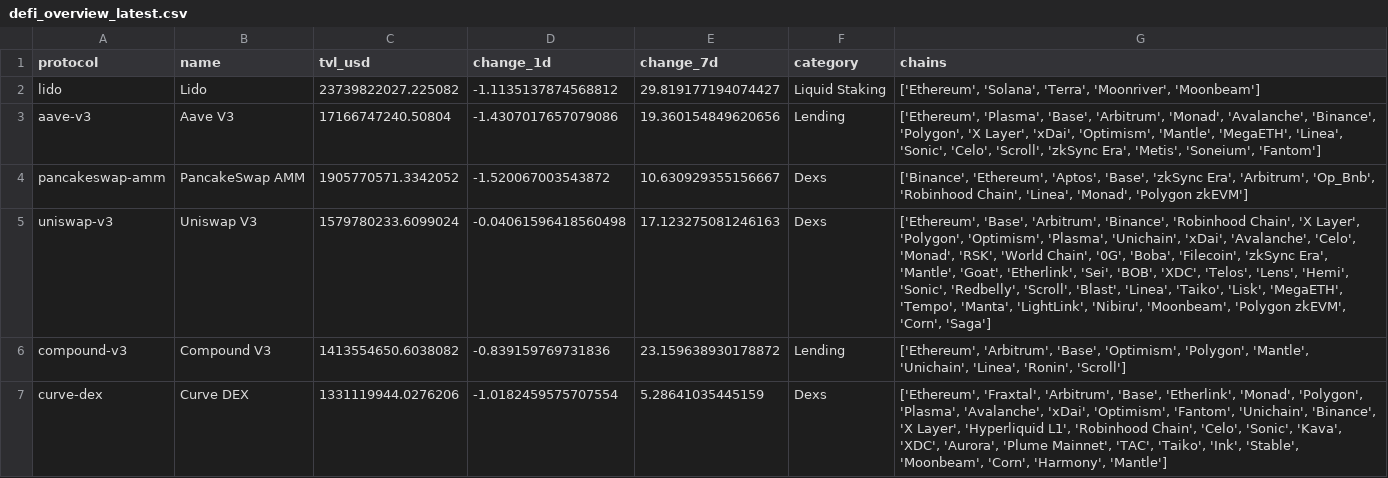
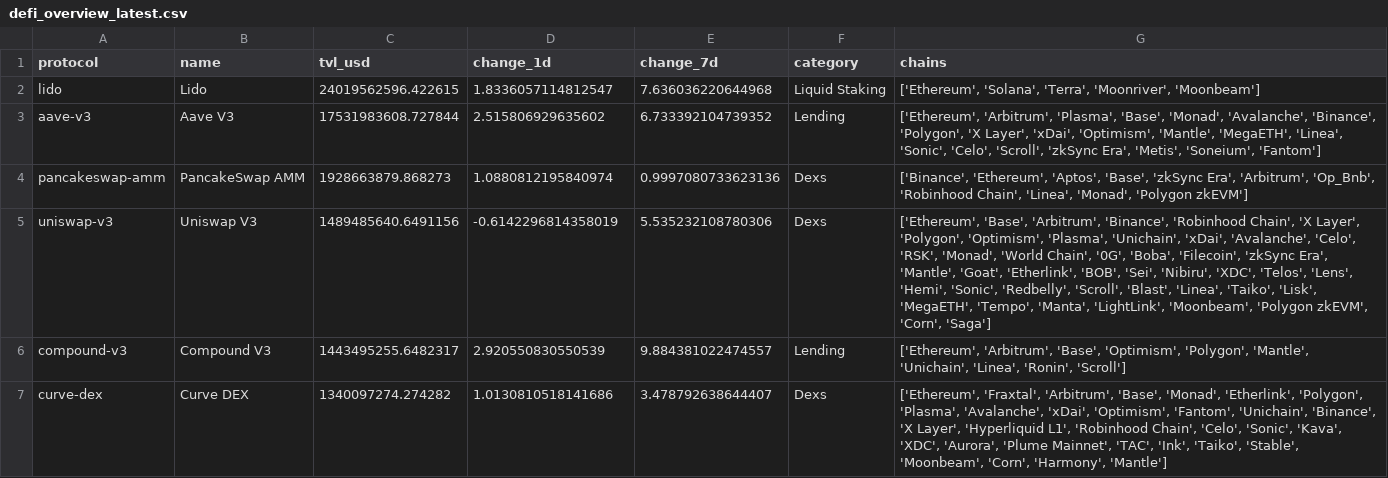
Before and after one commit to hugoneuvillepro-web/crypto-premium-dataset, a CSV file: defi_overview_latest.csv, drawn as a sheet.

Commit message:
Update DeFi dataset 2026-08-27

```diff
--- a/defi_overview_latest.csv
+++ b/defi_overview_latest.csv
@@ -1,7 +1,7 @@
 protocol,name,tvl_usd,change_1d,change_7d,category,chains
-lido,Lido,23739822027.225082,-1.1135137874568812,29.819177194074427,Liquid Staking,"['Ethereum', 'Solana', 'Terra', 'Moonriver', 'Moonbeam']"
-aave-v3,Aave V3,17166747240.50804,-1.4307017657079086,19.360154849620656,Lending,"['Ethereum', 'Plasma', 'Base', 'Arbitrum', 'Monad', 'Avalanche', 'Binance', 'Polygon', 'X Layer', 'xDai', 'Optimism', 'Mantle', 'MegaETH', 'Linea', 'Sonic', 'Celo', 'Scroll', 'zkSync Era', 'Metis', 'Soneium', 'Fantom']"
-pancakeswap-amm,PancakeSwap AMM,1905770571.3342052,-1.520067003543872,10.630929355156667,Dexs,"['Binance', 'Ethereum', 'Aptos', 'Base', 'zkSync Era', 'Arbitrum', 'Op_Bnb', 'Robinhood Chain', 'Linea', 'Monad', 'Polygon zkEVM']"
-uniswap-v3,Uniswap V3,1579780233.6099024,-0.04061596418560498,17.123275081246163,Dexs,"['Ethereum', 'Base', 'Arbitrum', 'Binance', 'Robinhood Chain', 'X Layer', 'Polygon', 'Optimism', 'Plasma', 'Unichain', 'xDai', 'Avalanche', 'Celo', 'Monad', 'RSK', 'World Chain', '0G', 'Boba', 'Filecoin', 'zkSync Era', 'Mantle', 'Goat', 'Etherlink', 'Sei', 'BOB', 'XDC', 'Telos', 'Lens', 'Hemi', 'Sonic', 'Redbelly', 'Scroll', 'Blast', 'Linea', 'Taiko', 'Lisk', 'MegaETH', 'Tempo', 'Manta', 'LightLink', 'Nibiru', 'Moonbeam', 'Polygon zkEVM', 'Corn', 'Saga']"
-compound-v3,Compound V3,1413554650.6038082,-0.839159769731836,23.159638930178872,Lending,"['Ethereum', 'Arbitrum', 'Base', 'Optimism', 'Polygon', 'Mantle', 'Unichain', 'Linea', 'Ronin', 'Scroll']"
-curve-dex,Curve DEX,1331119944.0276206,-1.0182459575707554,5.28641035445159,Dexs,"['Ethereum', 'Fraxtal', 'Arbitrum', 'Base', 'Etherlink', 'Monad', 'Polygon', 'Plasma', 'Avalanche', 'xDai', 'Optimism', 'Fantom', 'Unichain', 'Binance', 'X Layer', 'Hyperliquid L1', 'Robinhood Chain', 'Celo', 'Sonic', 'Kava', 'XDC', 'Aurora', 'Plume Mainnet', 'TAC', 'Taiko', 'Ink', 'Stable', 'Moonbeam', 'Corn', 'Harmony', 'Mantle']"
+lido,Lido,24019562596.422615,1.8336057114812547,7.636036220644968,Liquid Staking,"['Ethereum', 'Solana', 'Terra', 'Moonriver', 'Moonbeam']"
+aave-v3,Aave V3,17531983608.727844,2.515806929635602,6.733392104739352,Lending,"['Ethereum', 'Arbitrum', 'Plasma', 'Base', 'Monad', 'Avalanche', 'Binance', 'Polygon', 'X Layer', 'xDai', 'Optimism', 'Mantle', 'MegaETH', 'Linea', 'Sonic', 'Celo', 'Scroll', 'zkSync Era', 'Metis', 'Soneium', 'Fantom']"
+pancakeswap-amm,PancakeSwap AMM,1928663879.868273,1.0880812195840974,0.9997080733623136,Dexs,"['Binance', 'Ethereum', 'Aptos', 'Base', 'zkSync Era', 'Arbitrum', 'Op_Bnb', 'Robinhood Chain', 'Linea', 'Monad', 'Polygon zkEVM']"
+uniswap-v3,Uniswap V3,1489485640.6491156,-0.6142296814358019,5.535232108780306,Dexs,"['Ethereum', 'Base', 'Arbitrum', 'Binance', 'Robinhood Chain', 'X Layer', 'Polygon', 'Optimism', 'Plasma', 'Unichain', 'xDai', 'Avalanche', 'Celo', 'RSK', 'Monad', 'World Chain', '0G', 'Boba', 'Filecoin', 'zkSync Era', 'Mantle', 'Goat', 'Etherlink', 'BOB', 'Sei', 'Nibiru', 'XDC', 'Telos', 'Lens', 'Hemi', 'Sonic', 'Redbelly', 'Scroll', 'Blast', 'Linea', 'Taiko', 'Lisk', 'MegaETH', 'Tempo', 'Manta', 'LightLink', 'Moonbeam', 'Polygon zkEVM', 'Corn', 'Saga']"
+compound-v3,Compound V3,1443495255.6482317,2.920550830550539,9.884381022474557,Lending,"['Ethereum', 'Arbitrum', 'Base', 'Optimism', 'Polygon', 'Mantle', 'Unichain', 'Linea', 'Ronin', 'Scroll']"
+curve-dex,Curve DEX,1340097274.274282,1.0130810518141686,3.478792638644407,Dexs,"['Ethereum', 'Fraxtal', 'Arbitrum', 'Base', 'Monad', 'Etherlink', 'Polygon', 'Plasma', 'Avalanche', 'xDai', 'Optimism', 'Fantom', 'Unichain', 'Binance', 'X Layer', 'Hyperliquid L1', 'Robinhood Chain', 'Celo', 'Sonic', 'Kava', 'XDC', 'Aurora', 'Plume Mainnet', 'TAC', 'Ink', 'Taiko', 'Stable', 'Moonbeam', 'Corn', 'Harmony', 'Mantle']"
```
